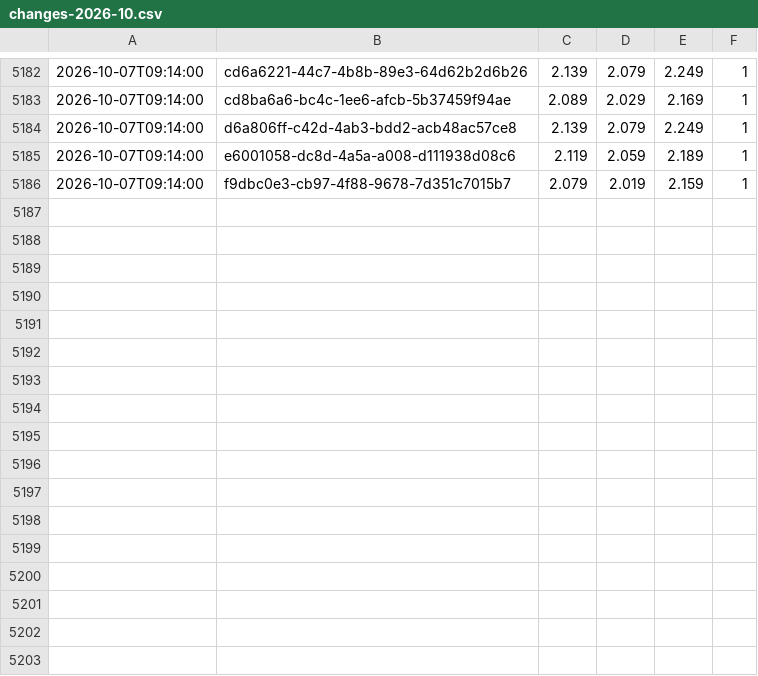
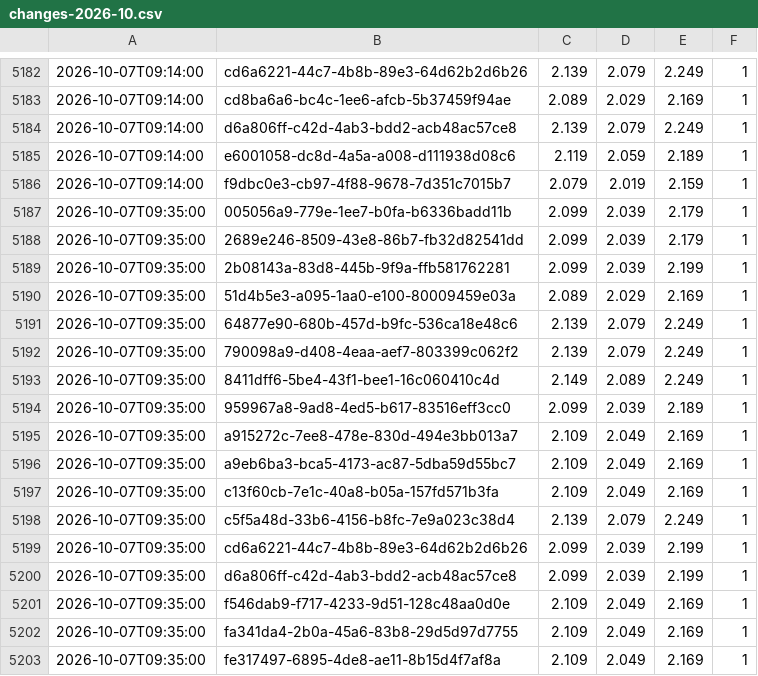
Before and after one commit to KapahutE/tankpreise, a CSV file: data/changes-2026-10.csv, drawn as a sheet; only a part is shown, gaps mark what is left out; the diff names each change by its address in the sheet, - before the commit and + after, or states it on an @@ line.

```diff
--- a/data/changes-2026-10.csv
+++ b/data/changes-2026-10.csv
+row 5187: 2026-10-07T09:35:00 | 005056a9-779e-1ee7-b0fa-b6336badd11b | 2.099 | 2.039 | 2.179 | 1
+row 5188: 2026-10-07T09:35:00 | 2689e246-8509-43e8-86b7-fb32d82541dd | 2.099 | 2.039 | 2.179 | 1
+row 5189: 2026-10-07T09:35:00 | 2b08143a-83d8-445b-9f9a-ffb581762281 | 2.099 | 2.039 | 2.199 | 1
+row 5190: 2026-10-07T09:35:00 | 51d4b5e3-a095-1aa0-e100-80009459e03a | 2.089 | 2.029 | 2.169 | 1
+row 5191: 2026-10-07T09:35:00 | 64877e90-680b-457d-b9fc-536ca18e48c6 | 2.139 | 2.079 | 2.249 | 1
+row 5192: 2026-10-07T09:35:00 | 790098a9-d408-4eaa-aef7-803399c062f2 | 2.139 | 2.079 | 2.249 | 1
+row 5193: 2026-10-07T09:35:00 | 8411dff6-5be4-43f1-bee1-16c060410c4d | 2.149 | 2.089 | 2.249 | 1
+row 5194: 2026-10-07T09:35:00 | 959967a8-9ad8-4ed5-b617-83516eff3cc0 | 2.099 | 2.039 | 2.189 | 1
+row 5195: 2026-10-07T09:35:00 | a915272c-7ee8-478e-830d-494e3bb013a7 | 2.109 | 2.049 | 2.169 | 1
+row 5196: 2026-10-07T09:35:00 | a9eb6ba3-bca5-4173-ac87-5dba59d55bc7 | 2.109 | 2.049 | 2.169 | 1
+row 5197: 2026-10-07T09:35:00 | c13f60cb-7e1c-40a8-b05a-157fd571b3fa | 2.109 | 2.049 | 2.169 | 1
+row 5198: 2026-10-07T09:35:00 | c5f5a48d-33b6-4156-b8fc-7e9a023c38d4 | 2.139 | 2.079 | 2.249 | 1
+row 5199: 2026-10-07T09:35:00 | cd6a6221-44c7-4b8b-89e3-64d62b2d6b26 | 2.099 | 2.039 | 2.199 | 1
+row 5200: 2026-10-07T09:35:00 | d6a806ff-c42d-4ab3-bdd2-acb48ac57ce8 | 2.099 | 2.039 | 2.199 | 1
+row 5201: 2026-10-07T09:35:00 | f546dab9-f717-4233-9d51-128c48aa0d0e | 2.109 | 2.049 | 2.169 | 1
+row 5202: 2026-10-07T09:35:00 | fa341da4-2b0a-45a6-83b8-29d5d97d7755 | 2.109 | 2.049 | 2.169 | 1
+row 5203: 2026-10-07T09:35:00 | fe317497-6895-4de8-ae11-8b15d4f7af8a | 2.109 | 2.049 | 2.169 | 1
```
Also changed, not shown: 21 other files.
